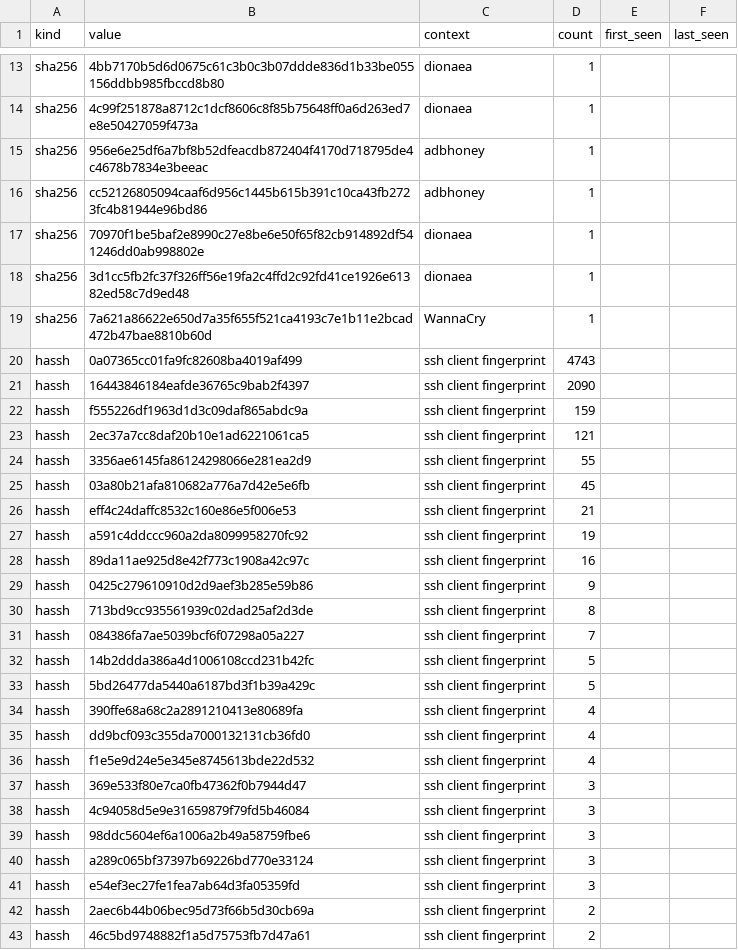
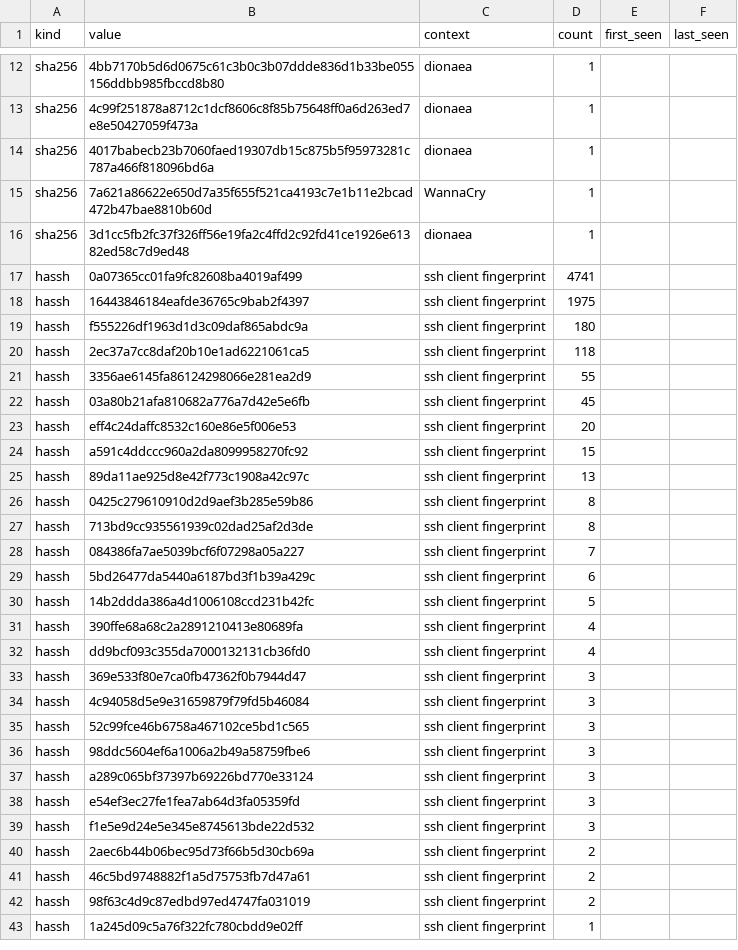
Before and after one commit to unerror/security, a CSV file: feeds/honeypot/iocs.csv, drawn as a sheet; only a part is shown, gaps mark what is left out; the shorter side is filled out with more unchanged rows; the diff covers the shown part only.

```diff
--- a/feeds/honeypot/iocs.csv
+++ b/feeds/honeypot/iocs.csv
@@ -14,26 +13,24 @@ sha256,4bb7170b5d6d0675c61c3b0c3b07ddde836d1b33be055156ddbb985fbccd8b80,dionaea,
 sha256,4c99f251878a8712c1dcf8606c8f85b75648ff0a6d263ed7e8e50427059f473a,dionaea,1,,
-sha256,956e6e25df6a7bf8b52dfeacdb872404f4170d718795de4c4678b7834e3beeac,adbhoney,1,,
-sha256,cc52126805094caaf6d956c1445b615b391c10ca43fb2723fc4b81944e96bd86,adbhoney,1,,
-sha256,70970f1be5baf2e8990c27e8be6e50f65f82cb914892df541246dd0ab998802e,dionaea,1,,
+sha256,4017babecb23b7060faed19307db15c875b5f95973281c787a466f818096bd6a,dionaea,1,,
+sha256,7a621a86622e650d7a35f655f521ca4193c7e1b11e2bcad472b47bae8810b60d,WannaCry,1,,
 sha256,3d1cc5fb2fc37f326ff56e19fa2c4ffd2c92fd41ce1926e61382ed58c7d9ed48,dionaea,1,,
-sha256,7a621a86622e650d7a35f655f521ca4193c7e1b11e2bcad472b47bae8810b60d,WannaCry,1,,
-hassh,0a07365cc01fa9fc82608ba4019af499,ssh client fingerprint,4743,,
-hassh,16443846184eafde36765c9bab2f4397,ssh client fingerprint,2090,,
-hassh,f555226df1963d1d3c09daf865abdc9a,ssh client fingerprint,159,,
-hassh,2ec37a7cc8daf20b10e1ad6221061ca5,ssh client fingerprint,121,,
+hassh,0a07365cc01fa9fc82608ba4019af499,ssh client fingerprint,4741,,
+hassh,16443846184eafde36765c9bab2f4397,ssh client fingerprint,1975,,
+hassh,f555226df1963d1d3c09daf865abdc9a,ssh client fingerprint,180,,
+hassh,2ec37a7cc8daf20b10e1ad6221061ca5,ssh client fingerprint,118,,
 hassh,3356ae6145fa86124298066e281ea2d9,ssh client fingerprint,55,,
 hassh,03a80b21afa810682a776a7d42e5e6fb,ssh client fingerprint,45,,
-hassh,eff4c24daffc8532c160e86e5f006e53,ssh client fingerprint,21,,
-hassh,a591c4ddccc960a2da8099958270fc92,ssh client fingerprint,19,,
-hassh,89da11ae925d8e42f773c1908a42c97c,ssh client fingerprint,16,,
-hassh,0425c279610910d2d9aef3b285e59b86,ssh client fingerprint,9,,
+hassh,eff4c24daffc8532c160e86e5f006e53,ssh client fingerprint,20,,
+hassh,a591c4ddccc960a2da8099958270fc92,ssh client fingerprint,15,,
+hassh,89da11ae925d8e42f773c1908a42c97c,ssh client fingerprint,13,,
+hassh,0425c279610910d2d9aef3b285e59b86,ssh client fingerprint,8,,
 hassh,713bd9cc935561939c02dad25af2d3de,ssh client fingerprint,8,,
 hassh,084386fa7ae5039bcf6f07298a05a227,ssh client fingerprint,7,,
+hassh,5bd26477da5440a6187bd3f1b39a429c,ssh client fingerprint,6,,
 hassh,14b2ddda386a4d1006108ccd231b42fc,ssh client fingerprint,5,,
-hassh,5bd26477da5440a6187bd3f1b39a429c,ssh client fingerprint,5,,
 hassh,390ffe68a68c2a2891210413e80689fa,ssh client fingerprint,4,,
 hassh,dd9bcf093c355da7000132131cb36fd0,ssh client fingerprint,4,,
-hassh,f1e5e9d24e5e345e8745613bde22d532,ssh client fingerprint,4,,
 hassh,369e533f80e7ca0fb47362f0b7944d47,ssh client fingerprint,3,,
 hassh,4c94058d5e9e31659879f79fd5b46084,ssh client fingerprint,3,,
+hassh,52c99fce46b6758a467102ce5bd1c565,ssh client fingerprint,3,,
 hassh,98ddc5604ef6a1006a2b49a58759fbe6,ssh client fingerprint,3,,
@@ -41,2 +38,3 @@ hassh,a289c065bf37397b69226bd770e33124,ssh client fingerprint,3,,
 hassh,e54ef3ec27fe1fea7ab64d3fa05359fd,ssh client fingerprint,3,,
+hassh,f1e5e9d24e5e345e8745613bde22d532,ssh client fingerprint,3,,
 hassh,2aec6b44b06bec95d73f66b5d30cb69a,ssh client fingerprint,2,,
```
Also changed, not shown: 2 added rows, 3 removed rows and 1 edited cell elsewhere in this file, 13 other files.
